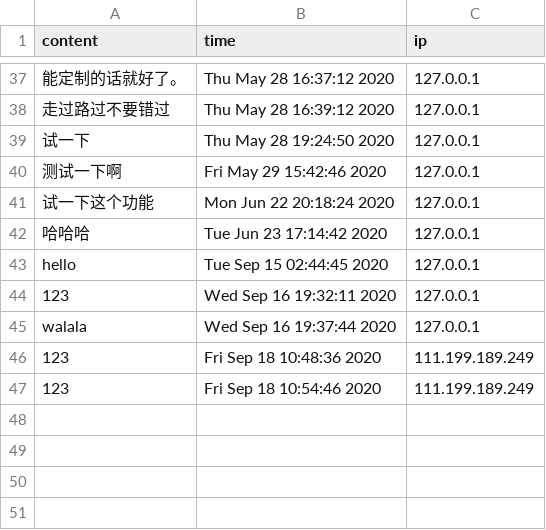
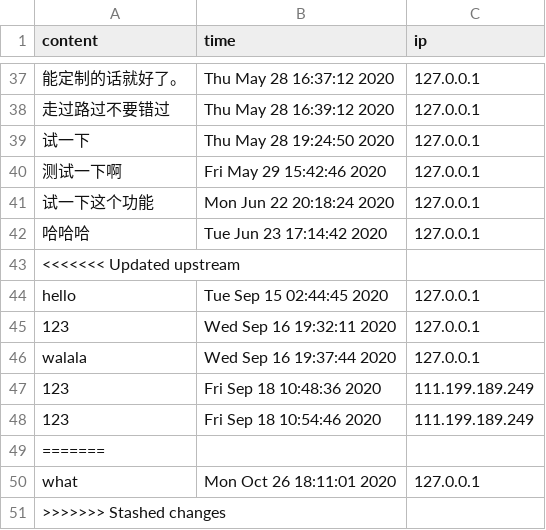
Before and after one commit to lenovo-uxd/xiaohui-website, a CSV file: message.csv, drawn as a sheet; only a part is shown, gaps mark what is left out; the diff names each change by its address in the sheet, - before the commit and + after, or states it on an @@ line.

```diff
--- a/message.csv
+++ b/message.csv
+row 43: <<<<<<< Updated upstream
+row 49: =======
+row 50: what | Mon Oct 26 18:11:01 2020 | 127.0.0.1
+row 51: >>>>>>> Stashed changes
```
Also changed, not shown: 20 other files.
